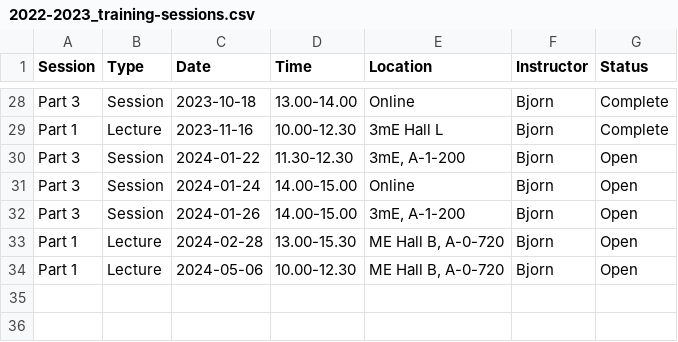
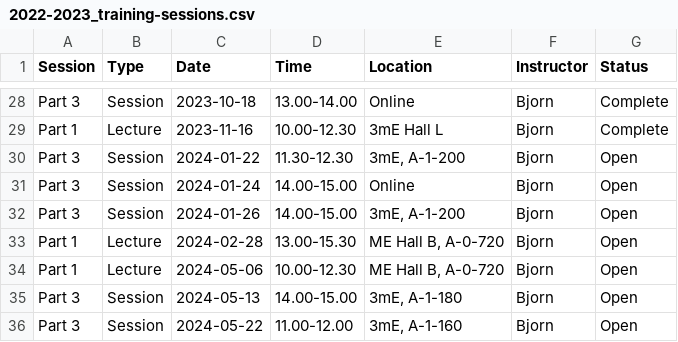
Before and after one commit to 3mE-Data-Stewards/3mE-PhD-DMP-training, a CSV file: 2022-2023_training-sessions.csv, drawn as a sheet; only a part is shown, gaps mark what is left out.

Commit message:
update schedule

```diff
--- a/2022-2023_training-sessions.csv
+++ b/2022-2023_training-sessions.csv
@@ -34 +34,3 @@ Part 1,Lecture,2024-02-28,13.00-15.30,"ME Hall B, A-0-720",Bjorn,Open
 Part 1,Lecture,2024-05-06,10.00-12.30,"ME Hall B, A-0-720",Bjorn,Open
+Part 3,Session,2024-05-13,14.00-15.00,"3mE, A-1-180",Bjorn,Open
+Part 3,Session,2024-05-22,11.00-12.00,"3mE, A-1-160",Bjorn,Open
```
